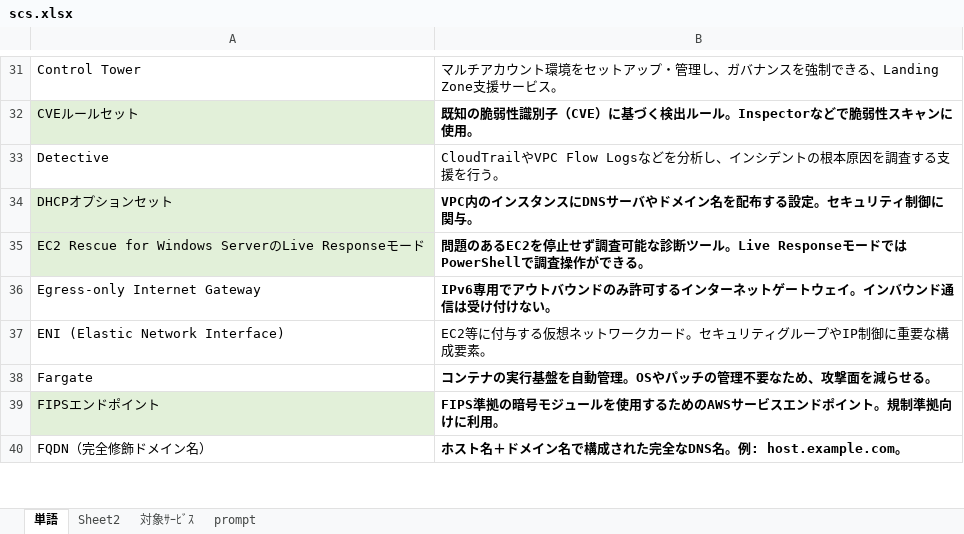
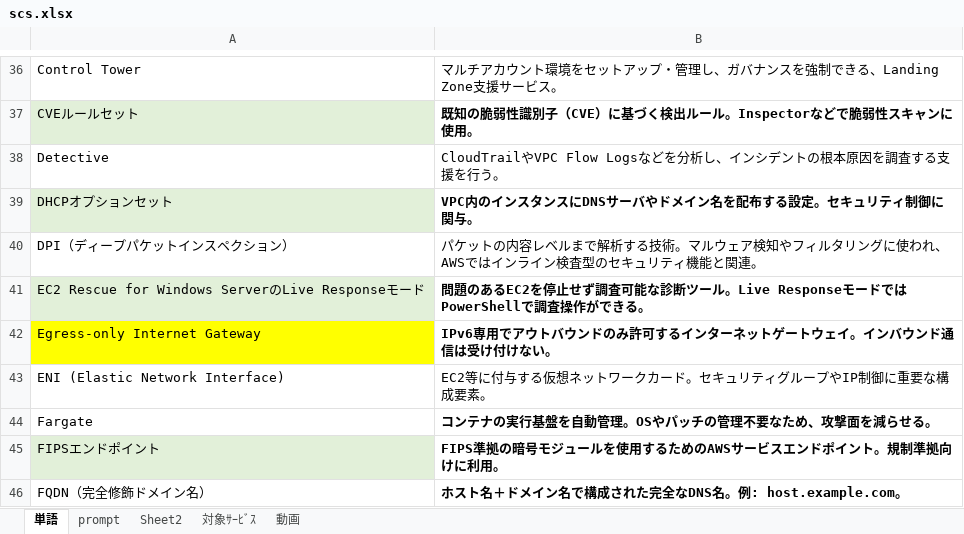
Before and after one commit to kiri0408/gtoj, an Excel workbook: scs.xlsx, sheet 単語, drawn as a sheet; only a part is shown, gaps mark what is left out; values as stored, in another font and other column widths than the file's, no borders; addresses are those after the commit; the diff covers the shown part only; the diff names each change by its address in the sheet, - before the commit and + after, or states it on an @@ line.

Commit message:
Add files via upload

```diff
--- a/scs.xlsx (sheet 単語)
+++ b/scs.xlsx (sheet 単語)
+sheet tab: 動画
@@ sheet tab order changed: 単語 | prompt | Sheet2 | 対象ｻｰﾋﾞｽ | 動画 @@
+row 40: DPI（ディープパケットインスペクション） | パケットの内容レベルまで解析する技術。マルウェア検知やフィルタリングに使われ、AWSではインライン検査型のセキュリティ機能と関連。
-A42 fill: none
+A42 fill: #FFFF00
```
Also changed, not shown: 21 added rows, 3 edited cells and cell formats elsewhere in this sheet, sheet Sheet2.
